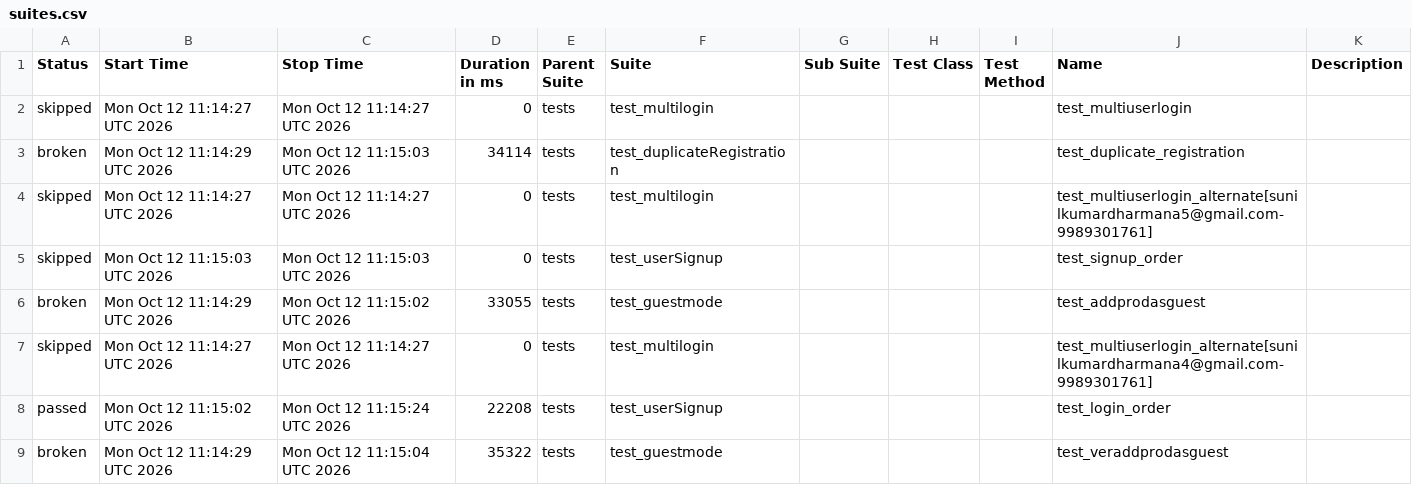
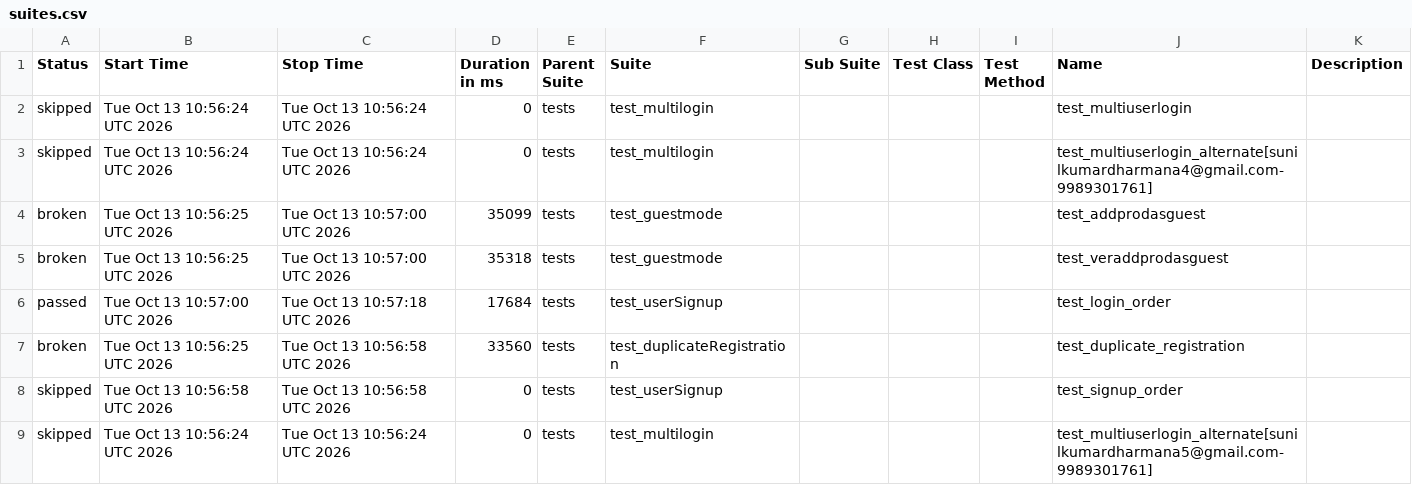
Before and after one commit to sunilkumardharmana24-afk/My_project, a CSV file: data/suites.csv, drawn as a sheet.

```diff
--- a/data/suites.csv
+++ b/data/suites.csv
@@ -1,9 +1,9 @@
 "Status","Start Time","Stop Time","Duration in ms","Parent Suite","Suite","Sub Suite","Test Class","Test Method","Name","Description"
-"skipped","Mon Oct 12 11:14:27 UTC 2026","Mon Oct 12 11:14:27 UTC 2026","0","tests","test_multilogin","","","","test_multiuserlogin",""
-"broken","Mon Oct 12 11:14:29 UTC 2026","Mon Oct 12 11:15:03 UTC 2026","34114","tests","test_duplicateRegistration","","","","test_duplicate_registration",""
-"skipped","Mon Oct 12 11:14:27 UTC 2026","Mon Oct 12 11:14:27 UTC 2026","0","tests","test_multilogin","","","","test_multiuserlogin_alternate[sunilkumardharmana5@gmail.com-9989301761]",""
-"skipped","Mon Oct 12 11:15:03 UTC 2026","Mon Oct 12 11:15:03 UTC 2026","0","tests","test_userSignup","","","","test_signup_order",""
-"broken","Mon Oct 12 11:14:29 UTC 2026","Mon Oct 12 11:15:02 UTC 2026","33055","tests","test_guestmode","","","","test_addprodasguest",""
-"skipped","Mon Oct 12 11:14:27 UTC 2026","Mon Oct 12 11:14:27 UTC 2026","0","tests","test_multilogin","","","","test_multiuserlogin_alternate[sunilkumardharmana4@gmail.com-9989301761]",""
-"passed","Mon Oct 12 11:15:02 UTC 2026","Mon Oct 12 11:15:24 UTC 2026","22208","tests","test_userSignup","","","","test_login_order",""
-"broken","Mon Oct 12 11:14:29 UTC 2026","Mon Oct 12 11:15:04 UTC 2026","35322","tests","test_guestmode","","","","test_veraddprodasguest",""
+"skipped","Tue Oct 13 10:56:24 UTC 2026","Tue Oct 13 10:56:24 UTC 2026","0","tests","test_multilogin","","","","test_multiuserlogin",""
+"skipped","Tue Oct 13 10:56:24 UTC 2026","Tue Oct 13 10:56:24 UTC 2026","0","tests","test_multilogin","","","","test_multiuserlogin_alternate[sunilkumardharmana4@gmail.com-9989301761]",""
+"broken","Tue Oct 13 10:56:25 UTC 2026","Tue Oct 13 10:57:00 UTC 2026","35099","tests","test_guestmode","","","","test_addprodasguest",""
+"broken","Tue Oct 13 10:56:25 UTC 2026","Tue Oct 13 10:57:00 UTC 2026","35318","tests","test_guestmode","","","","test_veraddprodasguest",""
+"passed","Tue Oct 13 10:57:00 UTC 2026","Tue Oct 13 10:57:18 UTC 2026","17684","tests","test_userSignup","","","","test_login_order",""
+"broken","Tue Oct 13 10:56:25 UTC 2026","Tue Oct 13 10:56:58 UTC 2026","33560","tests","test_duplicateRegistration","","","","test_duplicate_registration",""
+"skipped","Tue Oct 13 10:56:58 UTC 2026","Tue Oct 13 10:56:58 UTC 2026","0","tests","test_userSignup","","","","test_signup_order",""
+"skipped","Tue Oct 13 10:56:24 UTC 2026","Tue Oct 13 10:56:24 UTC 2026","0","tests","test_multilogin","","","","test_multiuserlogin_alternate[sunilkumardharmana5@gmail.com-9989301761]",""
```
Also changed, not shown: 54 other files.
